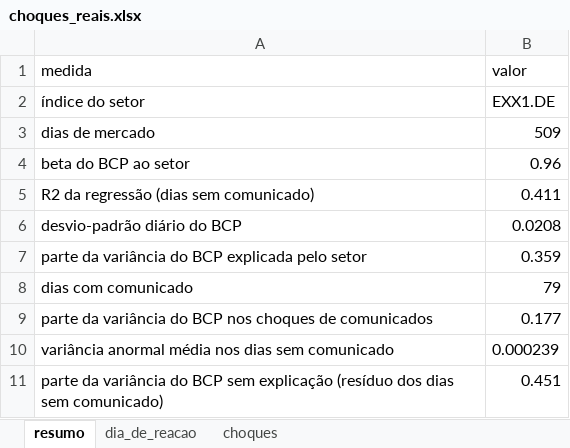
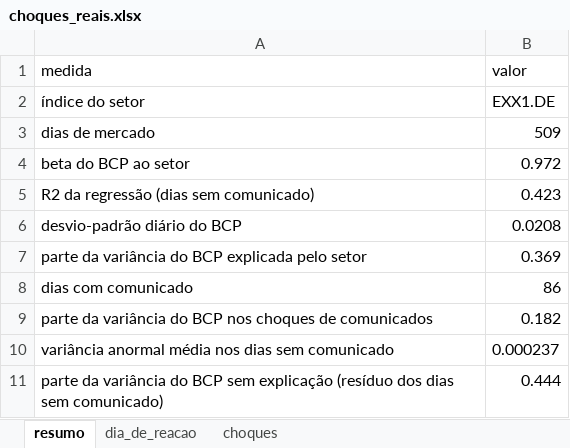
Before and after one commit to miguelleal13/sad-euronext-g2, an Excel workbook: data/processed/choques_reais.xlsx, sheet resumo, drawn as a sheet; values as stored, in another font and other column widths than the file's, no borders; the diff names each change by its address in the sheet, - before the commit and + after, or states it on an @@ line.

```diff
--- a/data/processed/choques_reais.xlsx (sheet resumo)
+++ b/data/processed/choques_reais.xlsx (sheet resumo)
-B4 (valor): 0.96
+B4 (valor): 0.972
-B5 (valor): 0.411
+B5 (valor): 0.423
-B7 (valor): 0.359
+B7 (valor): 0.369
-B8 (valor): 79
+B8 (valor): 86
-B9 (valor): 0.177
+B9 (valor): 0.182
-B10 (valor): 0.000239
+B10 (valor): 0.000237
-B11 (valor): 0.451
+B11 (valor): 0.444
```
Also changed, not shown: sheet choques, sheet dia_de_reacao, 3 other files.
